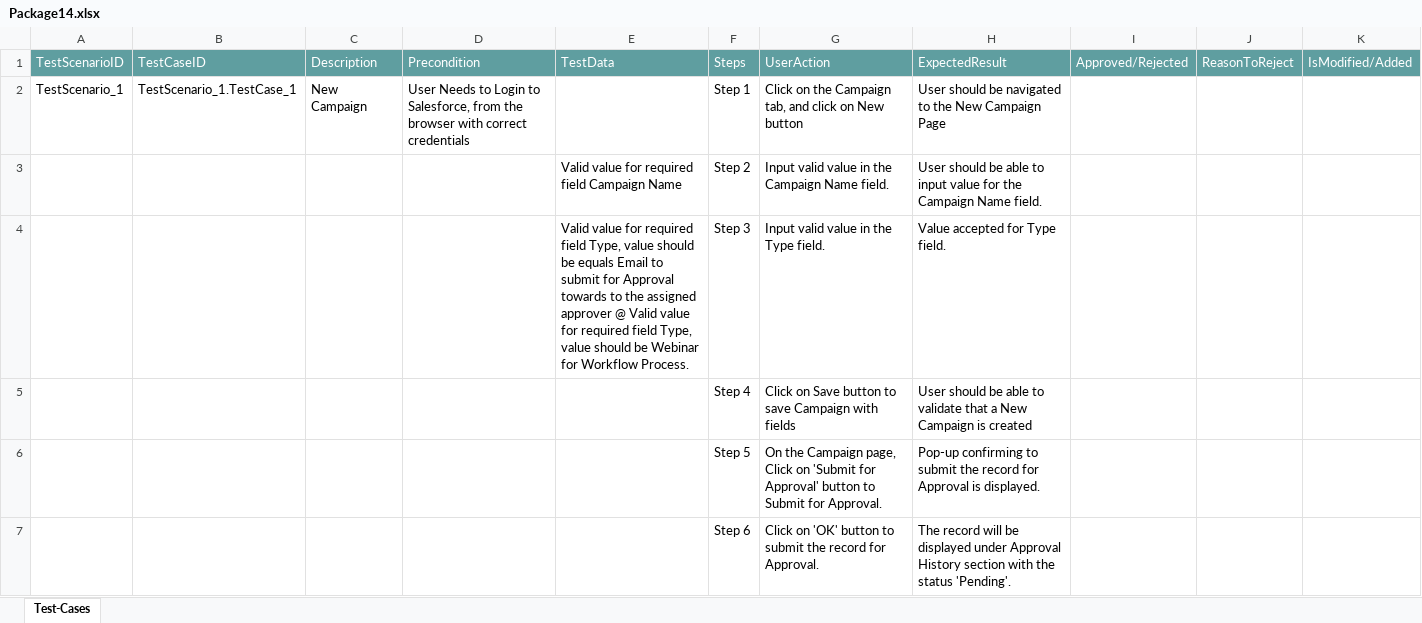
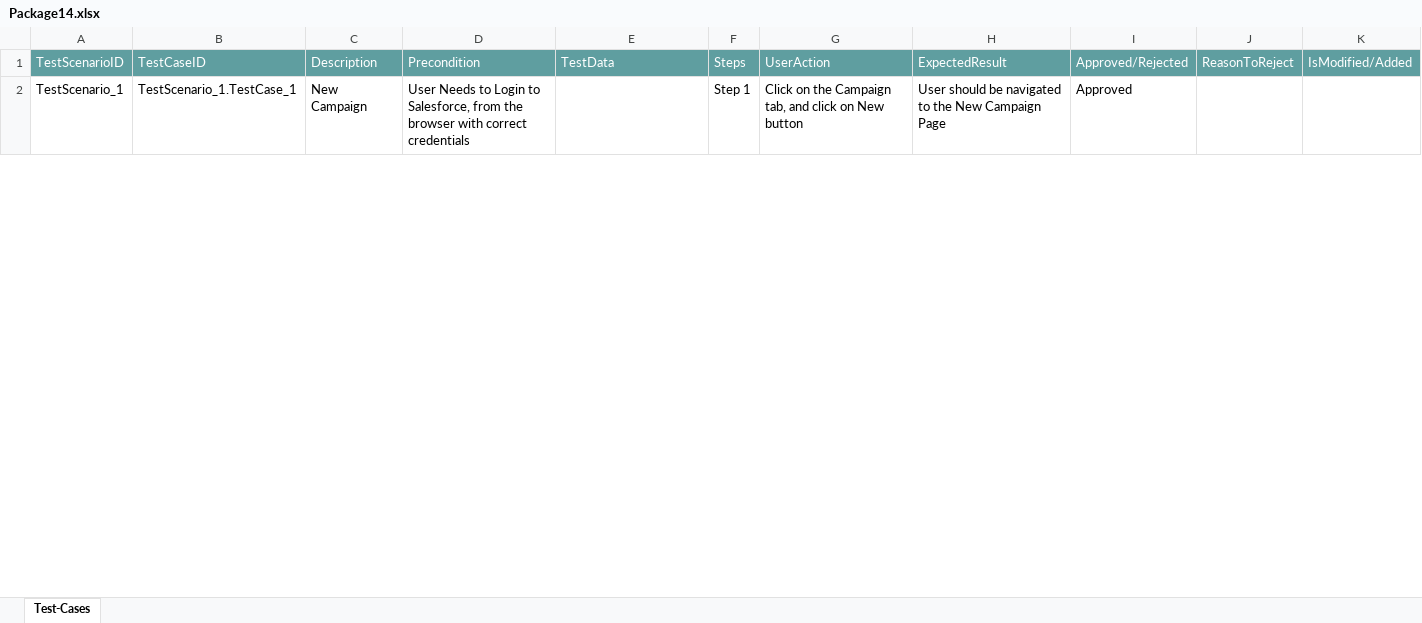
Before and after one commit to ShaikMohamedIrfan/ProjectTestingS, an Excel workbook: Package14.xlsx, sheet Test-Cases, drawn as a sheet; only a part is shown; values as stored, in another font and other column widths than the file's, no borders; table styles not drawn; the diff covers the shown part only; the diff names each change by its address in the sheet, - before the commit and + after, or states it on an @@ line.

Commit message:
Add files via upload

```diff
--- a/Package14.xlsx (sheet Test-Cases)
+++ b/Package14.xlsx (sheet Test-Cases)
-I2: (empty)
+I2: Approved
@@ row 3 hidden:  |  |  |  | Valid value for required field Campaign Name | Step 2 | Input valid value in the Campaign Name field. | User should be able to input value for the Campaign Name field. @@
@@ row 4 hidden:  |  |  |  | Valid value for required field Type, value should be equals Email to submit for Approval towards to the assigned approver @ Valid value for required field Type, value should be Webinar for Workflow Process. | Step 3 | Input valid value in the Type field. | Value accepted for Type field. @@
@@ row 5 hidden:  |  |  |  |  | Step 4 | Click on Save button to save Campaign with fields | User should be able to validate that a New Campaign is created @@
@@ row 6 hidden:  |  |  |  |  | Step 5 | On the Campaign page, Click on 'Submit for Approval' button to Submit for Approval. | Pop-up confirming to submit the record for Approval is displayed. @@
@@ row 7 hidden:  |  |  |  |  | Step 6 | Click on 'OK' button to submit the record for Approval. | The record will be displayed under Approval History section with the status 'Pending'. @@
```
Also changed, not shown: 5 hidden or unhidden rows and 1 edited cell elsewhere in this sheet.
